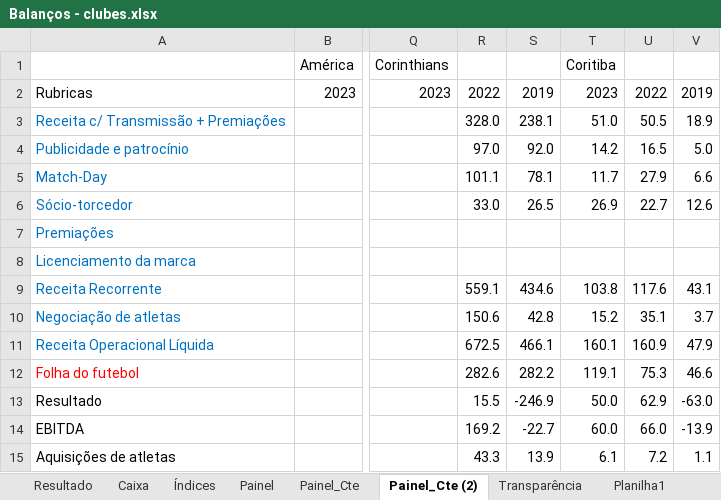
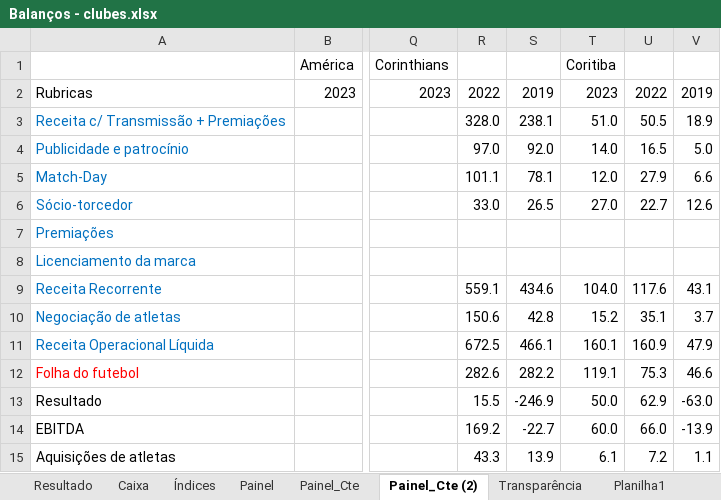
Before and after one commit to Ricardo-1991/Financials, an Excel workbook: Balanços - clubes.xlsx, sheet Painel_Cte (2), drawn as a sheet; only a part is shown, gaps mark what is left out; values as stored, in another font and other column widths than the file's, no borders; the diff names each change by its address in the sheet, - before the commit and + after, or states it on an @@ line.

```diff
--- a/Balanços - clubes.xlsx (sheet Painel_Cte (2))
+++ b/Balanços - clubes.xlsx (sheet Painel_Cte (2))
-T4: 14.2
+T4: 14.0
-T5: 11.7
+T5: 12.0
-T6: 26.9
+T6: 27.0
-T9: 103.8
+T9: 104.0
```
Also changed, not shown: sheet Resultado, sheet Caixa, sheet Índices, sheet Painel_Cte, sheet Índices (2), sheet Painel, formulas that keep their value, 7 other files.
